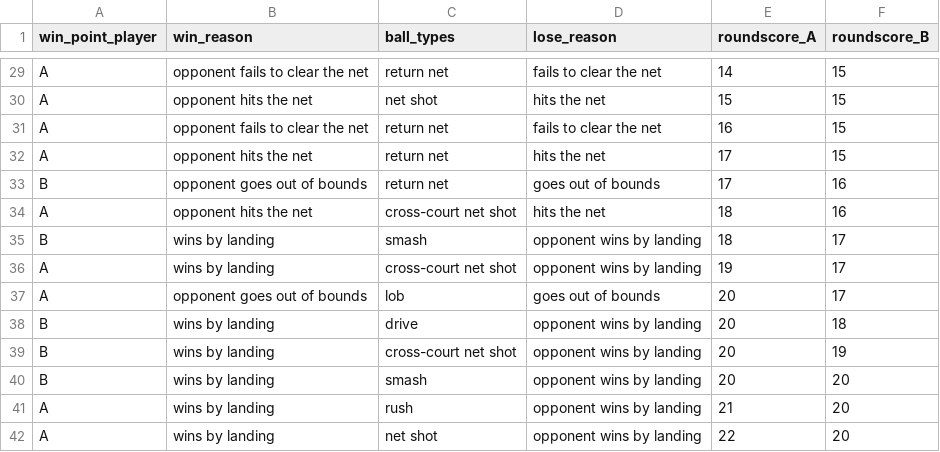
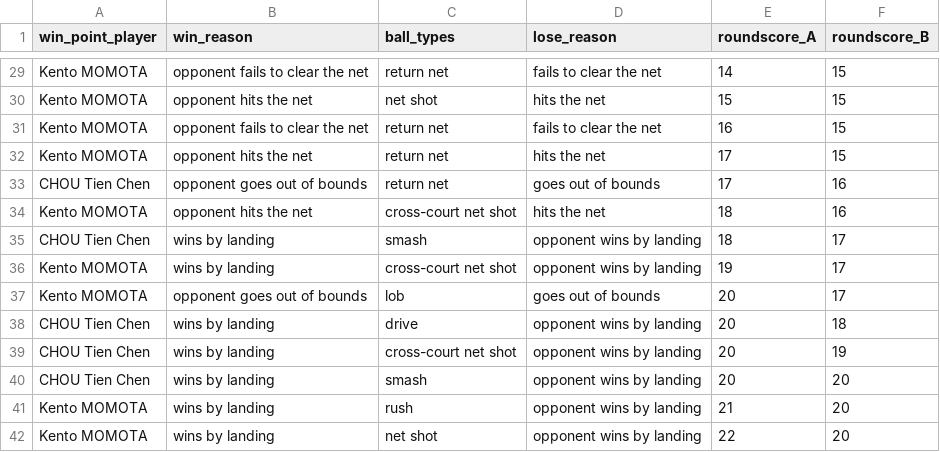
Before and after one commit to AndyChiangSH/BADGE, a CSV file: csv/Kento_MOMOTA_CHOU_Tien_Chen_Denmark_Open_2018_Finals/set1.csv, drawn as a sheet; only a part is shown, gaps mark what is left out; the diff covers the shown part only; the diff names each change by its address in the sheet, - before the commit and + after, or states it on an @@ line.

```diff
--- a/csv/Kento_MOMOTA_CHOU_Tien_Chen_Denmark_Open_2018_Finals/set1.csv
+++ b/csv/Kento_MOMOTA_CHOU_Tien_Chen_Denmark_Open_2018_Finals/set1.csv
-A29:A32 (win_point_player): A
+A29:A32 (win_point_player): Kento MOMOTA
-A33 (win_point_player): B
+A33 (win_point_player): CHOU Tien Chen
-A34 (win_point_player): A
+A34 (win_point_player): Kento MOMOTA
-A35 (win_point_player): B
+A35 (win_point_player): CHOU Tien Chen
-A36:A37 (win_point_player): A
+A36:A37 (win_point_player): Kento MOMOTA
-A38:A40 (win_point_player): B
+A38:A40 (win_point_player): CHOU Tien Chen
-A41:A42 (win_point_player): A
+A41:A42 (win_point_player): Kento MOMOTA
```
Also changed, not shown: 27 edited cells elsewhere in this file, csv/Kento_MOMOTA_CHOU_Tien_Chen_Denmark_Open_2018_Finals/set2.csv, csv/Kento_MOMOTA_CHOU_Tien_Chen_Denmark_Open_2018_Finals/set3.csv, 3 other files.
